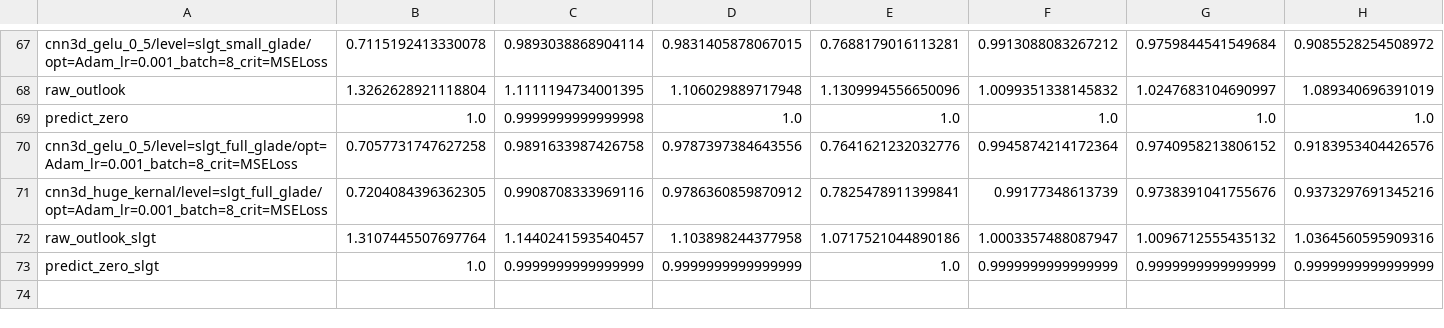
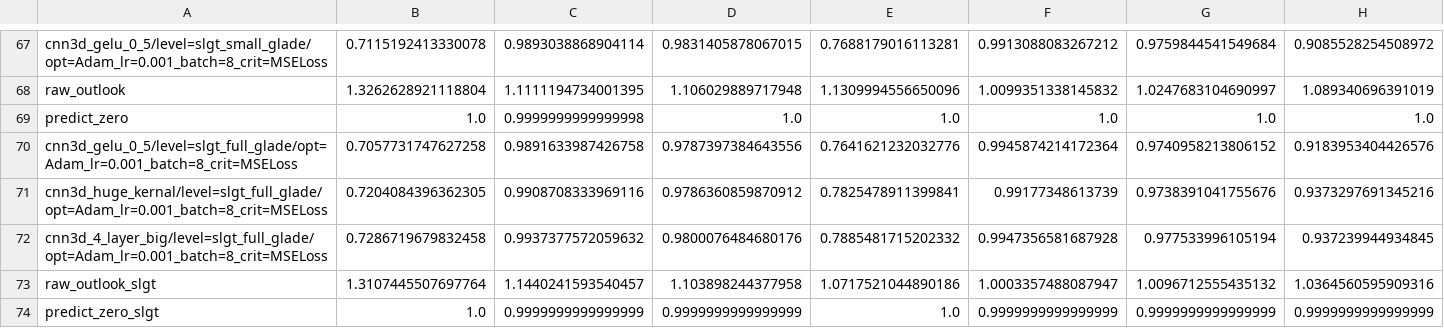
Before and after one commit to milesepstein13/convective_outlook_ml, a CSV file: results/best_all_rmses.csv, drawn as a sheet; only a part is shown, gaps mark what is left out; rows hold the shown columns only; the diff names each change by its address in the sheet, - before the commit and + after, or states it on an @@ line.

```diff
--- a/results/best_all_rmses.csv
+++ b/results/best_all_rmses.csv
+row 72: cnn3d_4_layer_big/level=slgt_full_glade/opt=Adam_lr=0.001_batch=8_crit=MSELoss | 0.7286719679832458 | 0.9937377572059632 | 0.9800076484680176 | 0.7885481715202332 | 0.9947356581687928 | 0.977533996105194 | 0.937239944934845
```
Also changed, not shown: results/best_all_mse.csv, results/best_all_rmses_units.csv, 23 other files.
